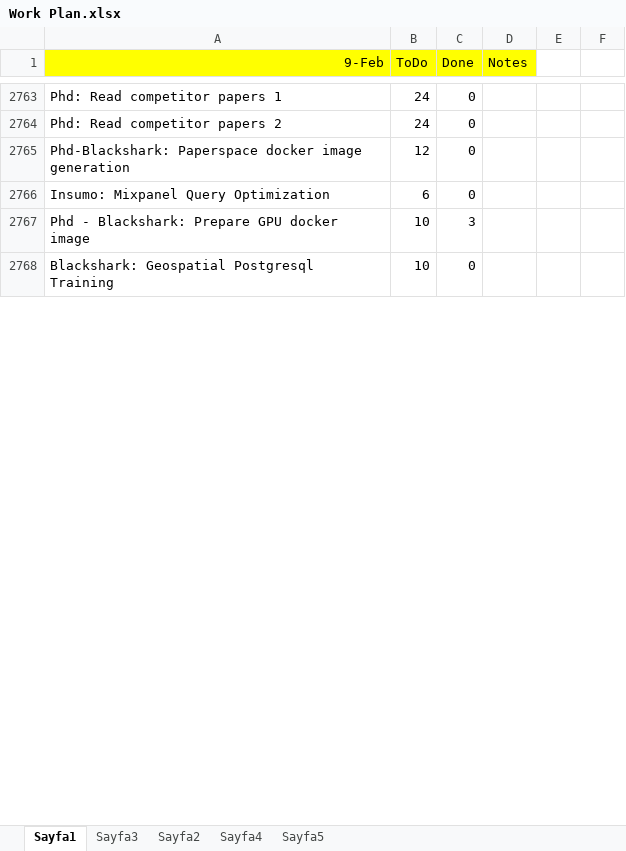
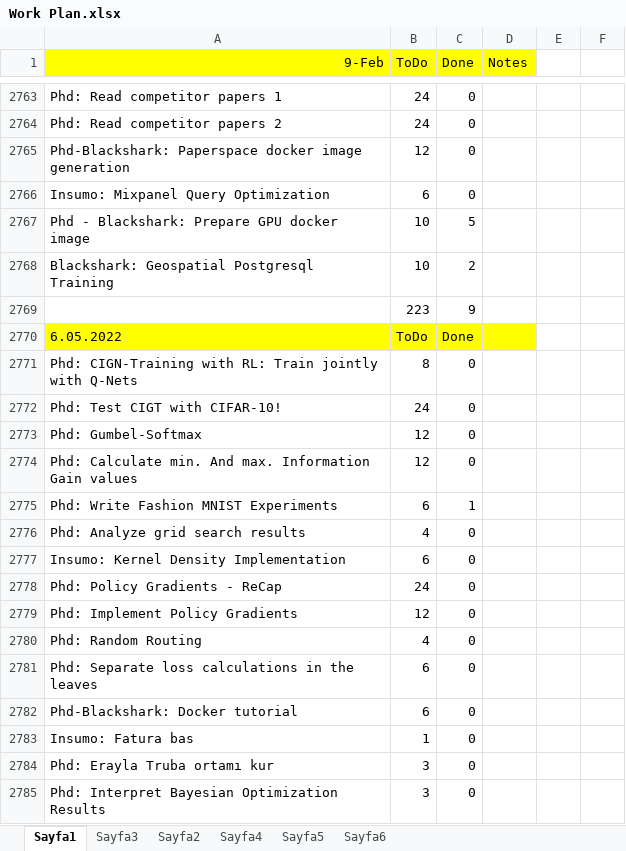
Before and after one commit to ufukcbicici/phd_work, an Excel workbook: Work Plan.xlsx, sheet Sayfa1, drawn as a sheet; only a part is shown, gaps mark what is left out; the shorter side is filled out with more unchanged rows; values as stored, in another font and other column widths than the file's, no borders; charts and pictures not drawn; the diff covers the shown part only; the diff names each change by its address in the sheet, - before the commit and + after, or states it on an @@ line.

Commit message:
Gumbel Softmax Implementation

```diff
--- a/Work Plan.xlsx (sheet Sayfa1)
+++ b/Work Plan.xlsx (sheet Sayfa1)
+sheet tab: Sayfa6
-C2767 (Done): 3
+C2767 (Done): 5
+row 2768: Blackshark: Geospatial Postgresql Training | 10 | 2
+row 2769:  | 223 | 9
+row 2770: 6.05.2022 | ToDo | Done
+row 2771: Phd: CIGN-Training with RL: Train jointly with Q-Nets | 8 | 0
+row 2772: Phd: Test CIGT with CIFAR-10! | 24 | 0
+row 2773: Phd: Gumbel-Softmax | 12 | 0
+row 2774: Phd: Calculate min. And max. Information Gain values | 12 | 0
+row 2775: Phd: Write Fashion MNIST Experiments | 6 | 1
+row 2776: Phd: Analyze grid search results | 4 | 0
+row 2777: Insumo: Kernel Density Implementation | 6 | 0
+row 2778: Phd: Policy Gradients - ReCap | 24 | 0
+row 2779: Phd: Implement Policy Gradients | 12 | 0
+row 2780: Phd: Random Routing | 4 | 0
+row 2781: Phd: Separate loss calculations in the leaves | 6 | 0
+row 2782: Phd-Blackshark: Docker tutorial | 6 | 0
+row 2783: Insumo: Fatura bas | 1 | 0
+row 2784: Phd: Erayla Truba ortamı kur | 3 | 0
+row 2785: Phd: Interpret Bayesian Optimization Results | 3 | 0
```
Also changed, not shown: 29 added rows and 1 edited cell elsewhere in this sheet, sheet Sayfa5, formulas that keep their value, 4 other files.
